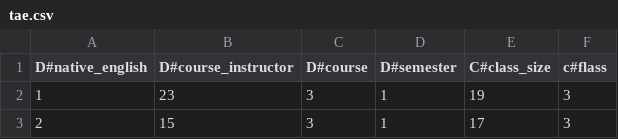
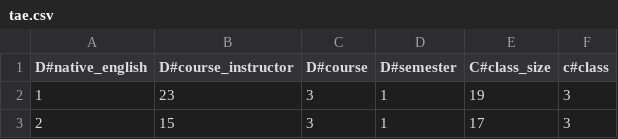
Before and after one commit to charlesmccarthyirl/FYP, a CSV file: Datasets/tae.csv, drawn as a sheet; only a part is shown.

```diff
--- a/Datasets/tae.csv
+++ b/Datasets/tae.csv
@@ -1,2 +1,2 @@
-D#native_english,D#course_instructor,D#course,D#semester,C#class_size,c#flass
+D#native_english,D#course_instructor,D#course,D#semester,C#class_size,c#class
 1,23,3,1,19,3
```
Also changed, not shown: Datasets/dermatology.csv, 8 other files.
